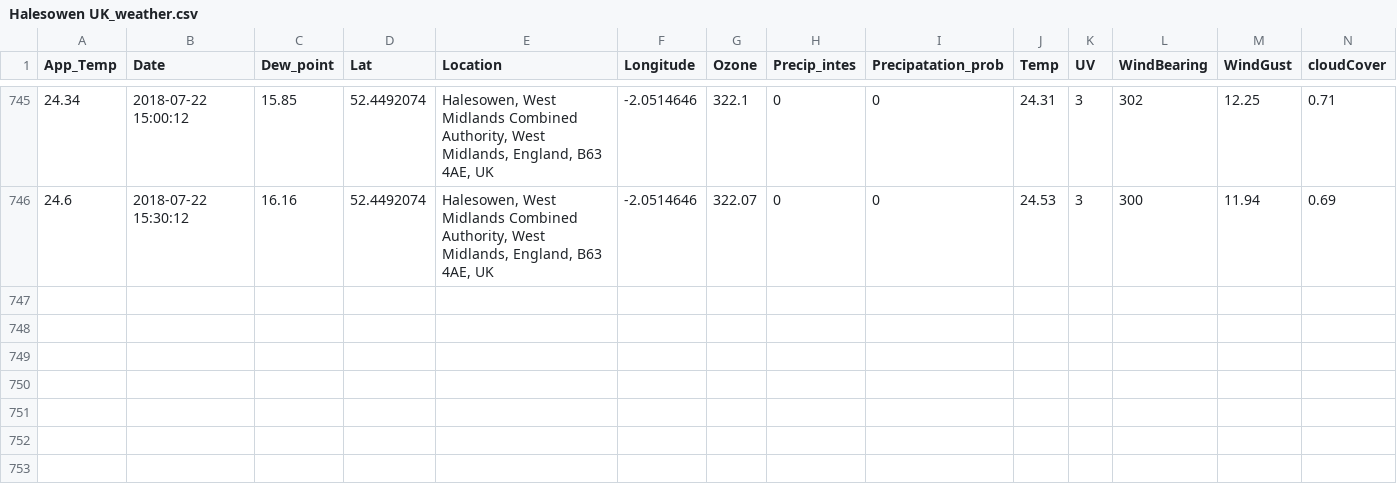
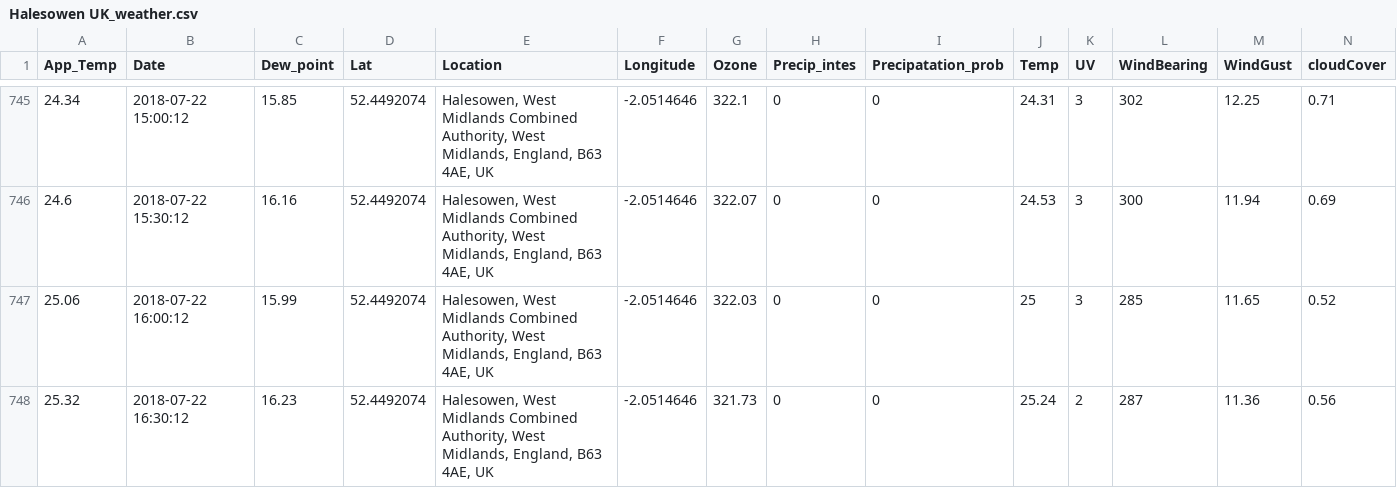
Before and after one commit to Jamespage6978/Projects, a CSV file: API_attempt/data/Halesowen UK_weather.csv, drawn as a sheet; only a part is shown, gaps mark what is left out; rows hold the shown columns only; the diff names each change by its address in the sheet, - before the commit and + after, or states it on an @@ line.

```diff
--- a/API_attempt/data/Halesowen UK_weather.csv
+++ b/API_attempt/data/Halesowen UK_weather.csv
+row 747: 25.06 | 2018-07-22 16:00:12 | 15.99 | 52.4492074 | Halesowen, West Midlands Combined Authority, West Midlands, England, B63 4AE, UK | -2.0514646 | 322.03 | 0 | 0 | 25 | 3 | 285 | 11.65 | 0.52
+row 748: 25.32 | 2018-07-22 16:30:12 | 16.23 | 52.4492074 | Halesowen, West Midlands Combined Authority, West Midlands, England, B63 4AE, UK | -2.0514646 | 321.73 | 0 | 0 | 25.24 | 2 | 287 | 11.36 | 0.56
```
Also changed, not shown: API_attempt/data/Carmarthen UK_weather.csv, API_attempt/data/London UK_weather.csv, 1 other file.
